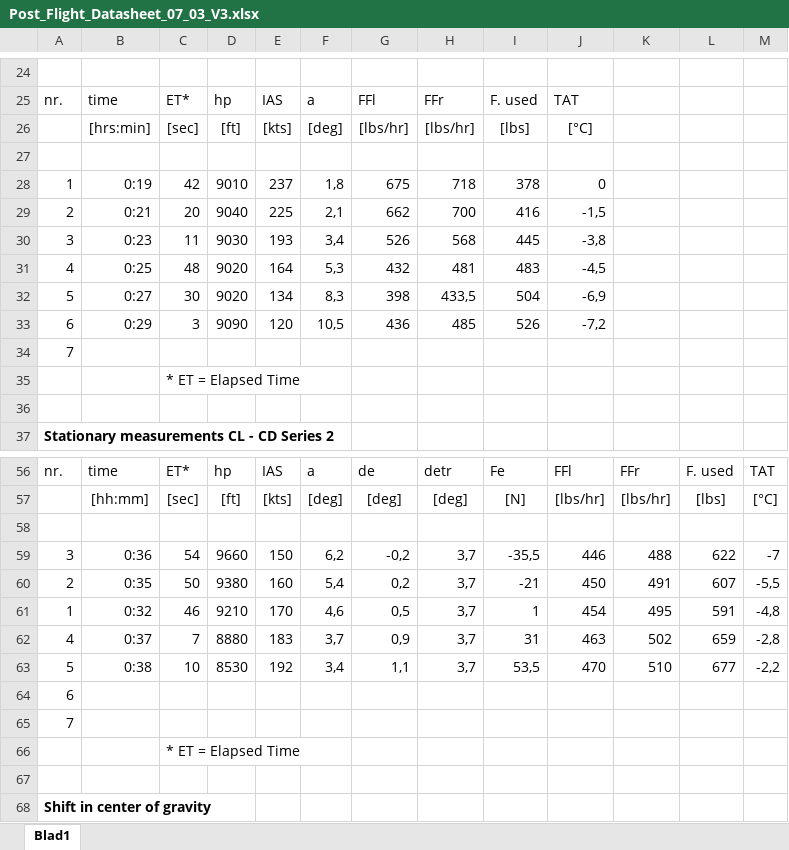
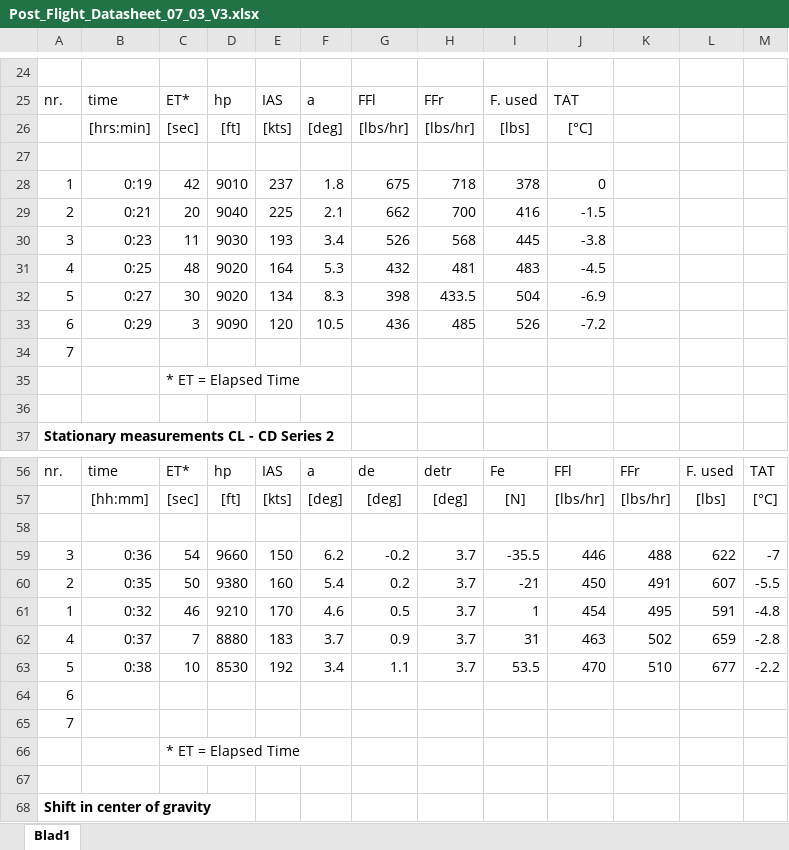
Before and after one commit to Reinier044/SVV-Flight-Dynamics, an Excel workbook: Post_Flight_Datasheet_07_03_V3.xlsx, sheet Blad1, drawn as a sheet; only a part is shown, gaps mark what is left out; values as stored, in another font and other column widths than the file's, no borders; the diff covers the shown part only; the diff names each change by its address in the sheet, - before the commit and + after, or states it on an @@ line.

Commit message:
Made file compatible with both ref and true data

```diff
--- a/Post_Flight_Datasheet_07_03_V3.xlsx (sheet Blad1)
+++ b/Post_Flight_Datasheet_07_03_V3.xlsx (sheet Blad1)
-F28: 1,8
+F28: 1.8
-F29: 2,1
+F29: 2.1
-J29: -1,5
+J29: -1.5
-F30: 3,4
+F30: 3.4
-J30: -3,8
+J30: -3.8
-F31: 5,3
+F31: 5.3
-J31: -4,5
+J31: -4.5
-F32: 8,3
+F32: 8.3
-H32: 433,5
+H32: 433.5
-J32: -6,9
+J32: -6.9
-F33: 10,5
+F33: 10.5
-J33: -7,2
+J33: -7.2
-F59: 6,2
+F59: 6.2
-G59: -0,2
+G59: -0.2
-H59:H63: 3,7
+H59:H63: 3.7
-I59: -35,5
+I59: -35.5
-F60: 5,4
+F60: 5.4
-G60: 0,2
+G60: 0.2
-M60: -5,5
+M60: -5.5
-F61: 4,6
+F61: 4.6
-G61: 0,5
+G61: 0.5
-M61: -4,8
+M61: -4.8
-F62: 3,7
+F62: 3.7
-G62: 0,9
+G62: 0.9
-M62: -2,8
+M62: -2.8
-F63: 3,4
+F63: 3.4
-G63: 1,1
+G63: 1.1
-I63: 53,5
+I63: 53.5
-M63: -2,2
+M63: -2.2
```
Also changed, not shown: 8 edited cells elsewhere in this sheet, 1 other file.
